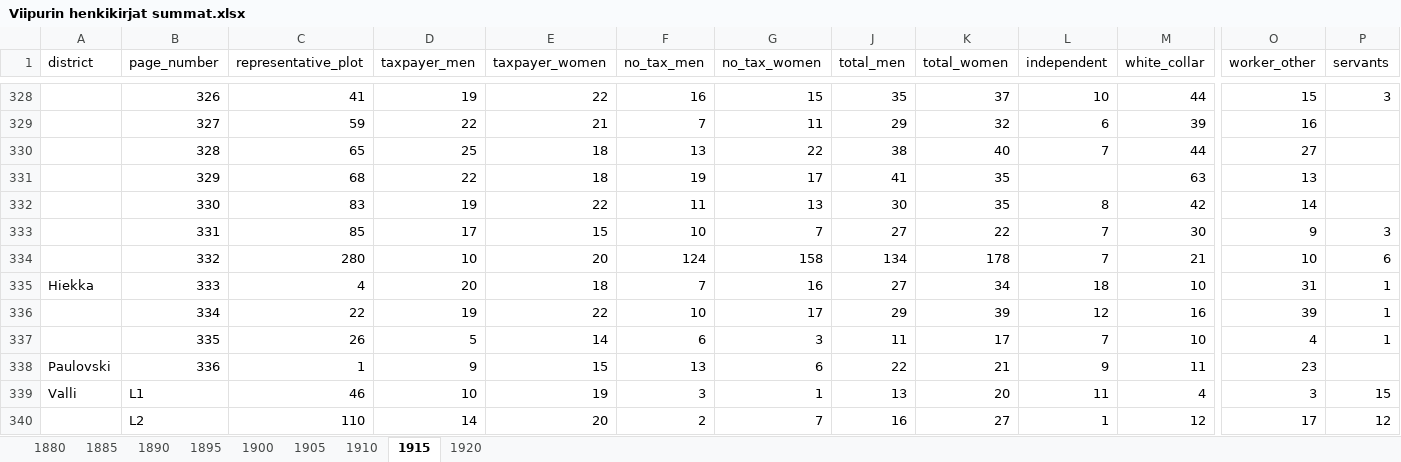
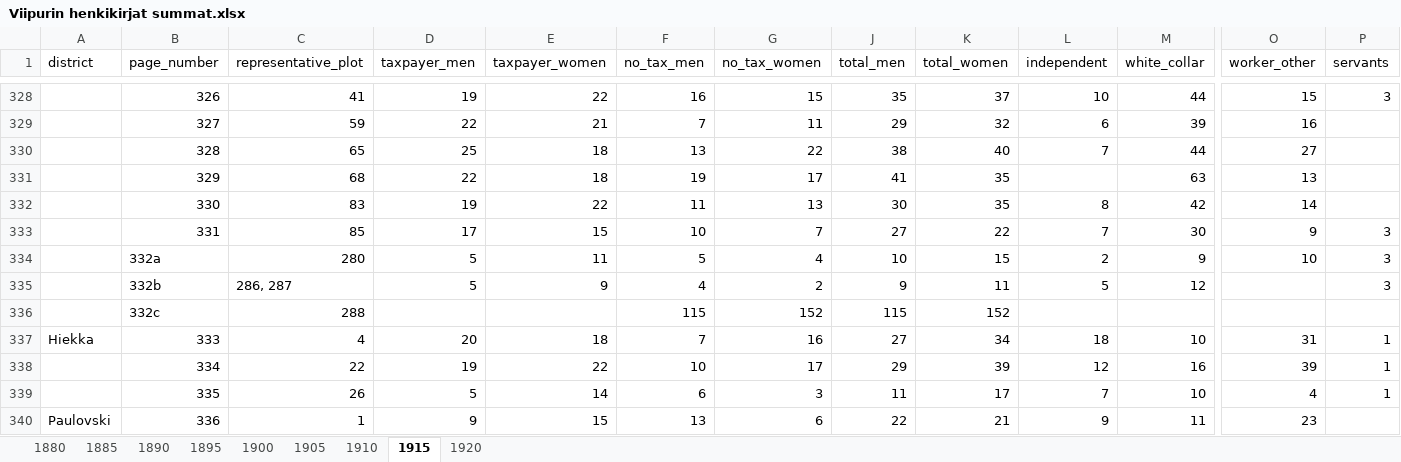
Before and after one commit to AnttiHaerkoenen/spatial_segregation, an Excel workbook: data/raw/Viipurin henkikirjat summat.xlsx, sheet 1915, drawn as a sheet; only a part is shown, gaps mark what is left out; the shorter side is filled out with more unchanged rows; values as stored, in another font and other column widths than the file's, no borders; removed rows and columns are numbered as before the commit, all else as after; rows hold the shown columns only; the diff names each change by its address in the sheet, - before the commit and + after, or states it on an @@ line.

```diff
--- a/data/raw/Viipurin henkikirjat summat.xlsx (sheet 1915)
+++ b/data/raw/Viipurin henkikirjat summat.xlsx (sheet 1915)
-row 334:  | 332 | 280 | 10 | 20 | 124 | 158 | 134 | 178 | 7 | 21 | 10 | 6
+row 334:  | 332a | 280 | 5 | 11 | 5 | 4 | 10 | 15 | 2 | 9 | 10 | 3
+row 335:  | 332b | 286, 287 | 5 | 9 | 4 | 2 | 9 | 11 | 5 | 12 |  | 3
+row 336:  | 332c | 288 |  |  | 115 | 152 | 115 | 152
```
Also changed, not shown: sheet 1890, sheet 1900, sheet 1910, sheet 1885, sheet 1905, sheet 1880, 2 more sheets, data/raw/Viipurin henkikirjat.xlsx, data/raw/Viipurin suostuntaveroluettelo.xlsx, 11 other files.
